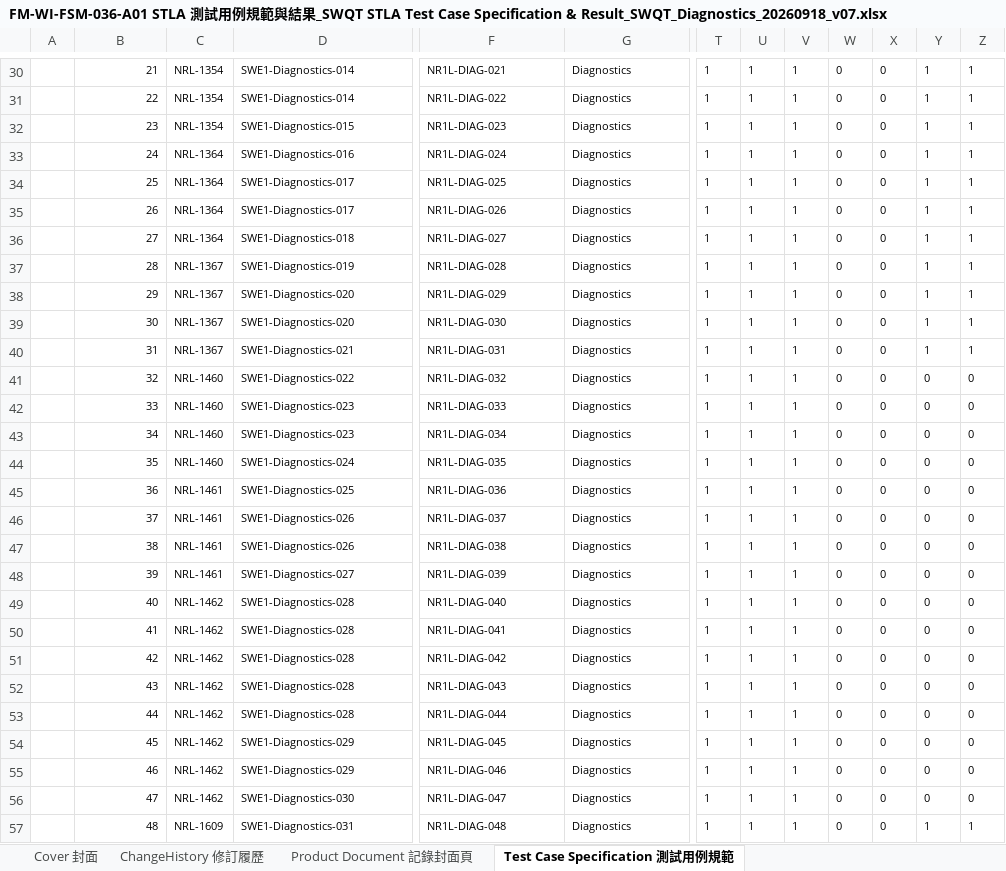
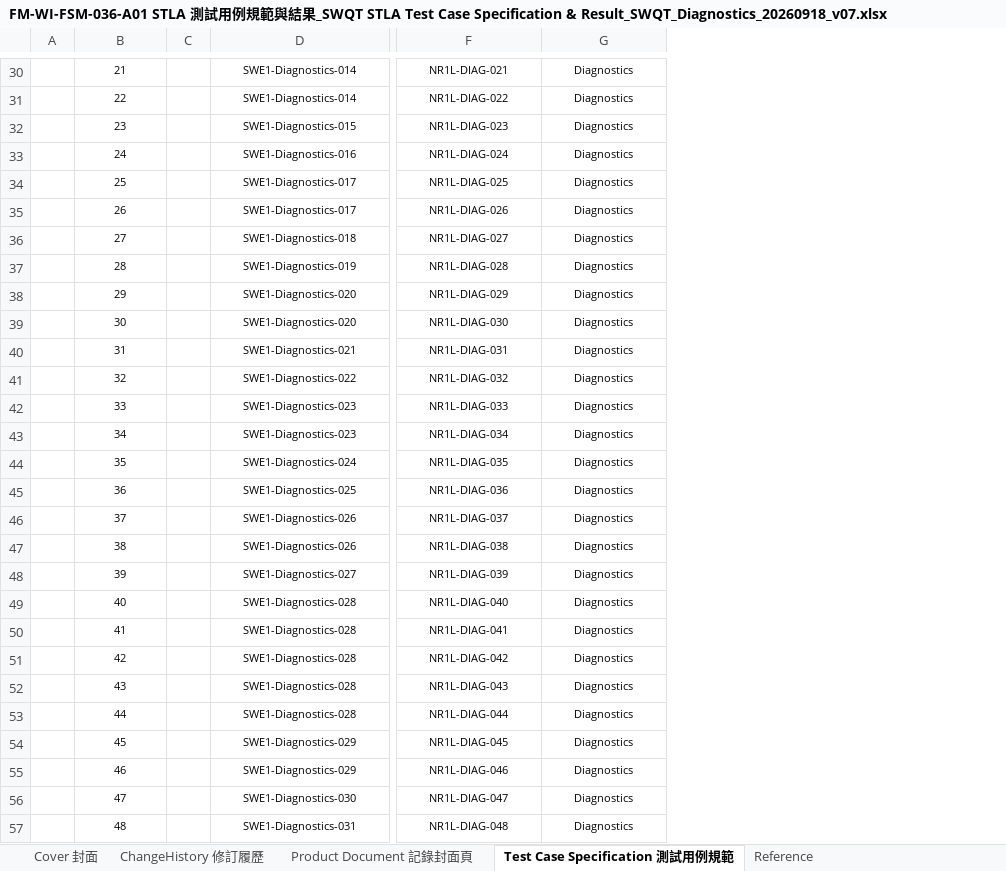
Before and after one commit to peihe07/TC_Generator, an Excel workbook: features/diagnostics/sandbox/delivery/FM-WI-FSM-036-A01 STLA 測試用例規範與結果_SWQT STLA Test Case Specification & Result_SWQT_Diagnostics_20260918_v07.xlsx, sheet Test Case Specification 測試用例規範, drawn as a sheet; only a part is shown, gaps mark what is left out; values as stored, in another font and other column widths than the file's, no borders; charts and pictures not drawn; removed rows and columns are numbered as before the commit, all else as after; the diff covers the shown part only; the diff names each change by its address in the sheet, - before the commit and + after, or states it on an @@ line.

```diff
--- a/features/diagnostics/sandbox/delivery/FM-WI-FSM-036-A01 STLA 測試用例規範與結果_SWQT STLA Test Case Specification & Result_SWQT_Diagnostics_20260918_v07.xlsx (sheet Test Case Specification 測試用例規範)
+++ b/features/diagnostics/sandbox/delivery/FM-WI-FSM-036-A01 STLA 測試用例規範與結果_SWQT STLA Test Case Specification & Result_SWQT_Diagnostics_20260918_v07.xlsx (sheet Test Case Specification 測試用例規範)
@@ sheet tab unhidden: Reference @@
-column C, rows 30-57: NRL-1354 | NRL-1354 | NRL-1354 | NRL-1364 | NRL-1364 | NRL-1364 | NRL-1364 | NRL-1367 | NRL-1367 | NRL-1367 | NRL-1367 | NRL-1460 | NRL-1460 | NRL-1460 | NRL-1460 | NRL-1461 | NRL-1461 | NRL-1461 | NRL-1461 | NRL-1462 | NRL-1462 | NRL-1462 | NRL-1462 | NRL-1462 | NRL-1462 | NRL-1462 | NRL-1462 | NRL-1609
+column C, empty
@@ column T hidden, rows 30-57: all 1 @@
@@ column U hidden, rows 30-57: all 1 @@
@@ column V hidden, rows 30-57: all 1 @@
@@ column W hidden, rows 30-57: all 0 @@
@@ column X hidden, rows 30-57: all 0 @@
@@ column Y hidden, rows 30-57: 1 | 1 | 1 | 1 | 1 | 1 | 1 | 1 | 1 | 1 | 1 | 0 | 0 | 0 | 0 | 0 | 0 | 0 | 0 | 0 | 0 | 0 | 0 | 0 | 0 | 0 | 0 | 1 @@
@@ column Z hidden, rows 30-57: 1 | 1 | 1 | 1 | 1 | 1 | 1 | 1 | 1 | 1 | 1 | 0 | 0 | 0 | 0 | 0 | 0 | 0 | 0 | 0 | 0 | 0 | 0 | 0 | 0 | 0 | 0 | 1 @@
-B30:B57 alignment: right
+B30:B57 alignment: center
-D30:D57 alignment: left
+D30:D57 alignment: center
-F30:G57 alignment: left
+F30:G57 alignment: center
```
Also changed, not shown: 3 edited cells and cell formats elsewhere in this sheet, sheet Cover 封面, sheet Product Document 記錄封面頁, charts or pictures, 6 other files.
